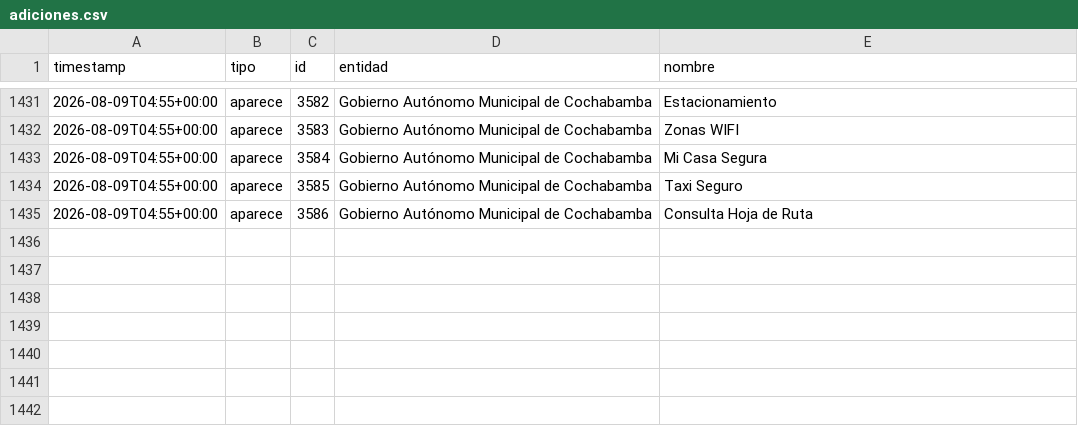
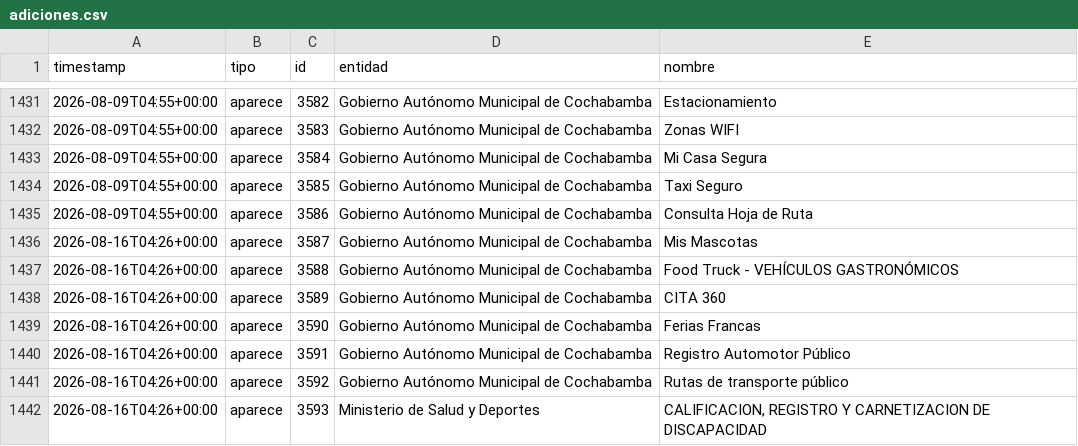
Before and after one commit to datosbolivia/tramites-bo, a CSV file: adiciones.csv, drawn as a sheet; only a part is shown, gaps mark what is left out; the diff names each change by its address in the sheet, - before the commit and + after, or states it on an @@ line.

```diff
--- a/adiciones.csv
+++ b/adiciones.csv
+row 1436: 2026-08-16T04:26+00:00 | aparece | 3587 | Gobierno Autónomo Municipal de Cochabamba | Mis Mascotas
+row 1437: 2026-08-16T04:26+00:00 | aparece | 3588 | Gobierno Autónomo Municipal de Cochabamba | Food Truck - VEHÍCULOS GASTRONÓMICOS
+row 1438: 2026-08-16T04:26+00:00 | aparece | 3589 | Gobierno Autónomo Municipal de Cochabamba | CITA 360
+row 1439: 2026-08-16T04:26+00:00 | aparece | 3590 | Gobierno Autónomo Municipal de Cochabamba | Ferias Francas
+row 1440: 2026-08-16T04:26+00:00 | aparece | 3591 | Gobierno Autónomo Municipal de Cochabamba | Registro Automotor Público
+row 1441: 2026-08-16T04:26+00:00 | aparece | 3592 | Gobierno Autónomo Municipal de Cochabamba | Rutas de transporte público
+row 1442: 2026-08-16T04:26+00:00 | aparece | 3593 | Ministerio de Salud y Deportes | CALIFICACION, REGISTRO Y CARNETIZACION DE DISCAPACIDAD
```
Also changed, not shown: 2 other files.
